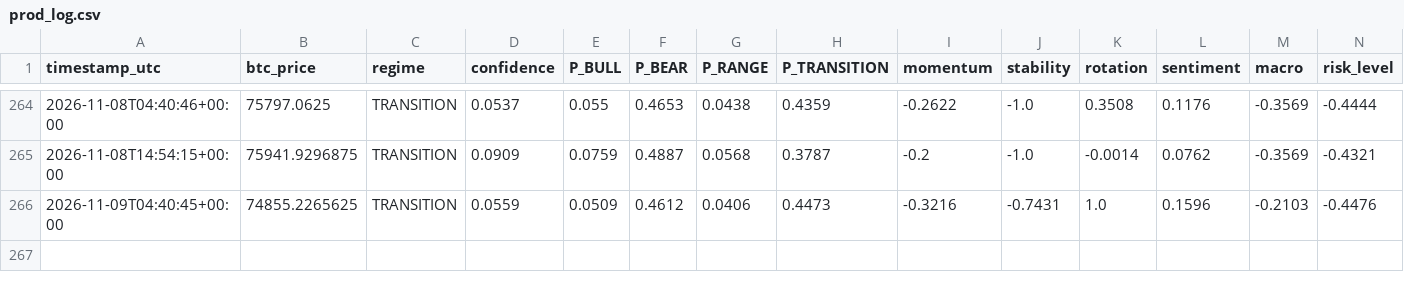
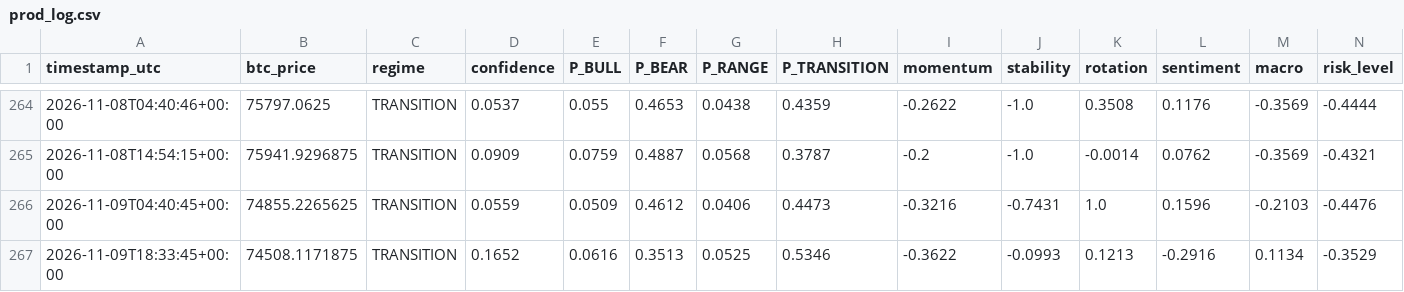
Before and after one commit to BRKME/OracAI, a CSV file: state/prod_log.csv, drawn as a sheet; only a part is shown, gaps mark what is left out; rows hold the shown columns only; the diff names each change by its address in the sheet, - before the commit and + after, or states it on an @@ line.

Commit message:
state: 2026-11-09T18:33:45Z

```diff
--- a/state/prod_log.csv
+++ b/state/prod_log.csv
+row 267: 2026-11-09T18:33:45+00:00 | 74508.1171875 | TRANSITION | 0.1652 | 0.0616 | 0.3513 | 0.0525 | 0.5346 | -0.3622 | -0.0993 | 0.1213 | -0.2916 | 0.1134 | -0.3529
```
Also changed, not shown: 2 other files.
